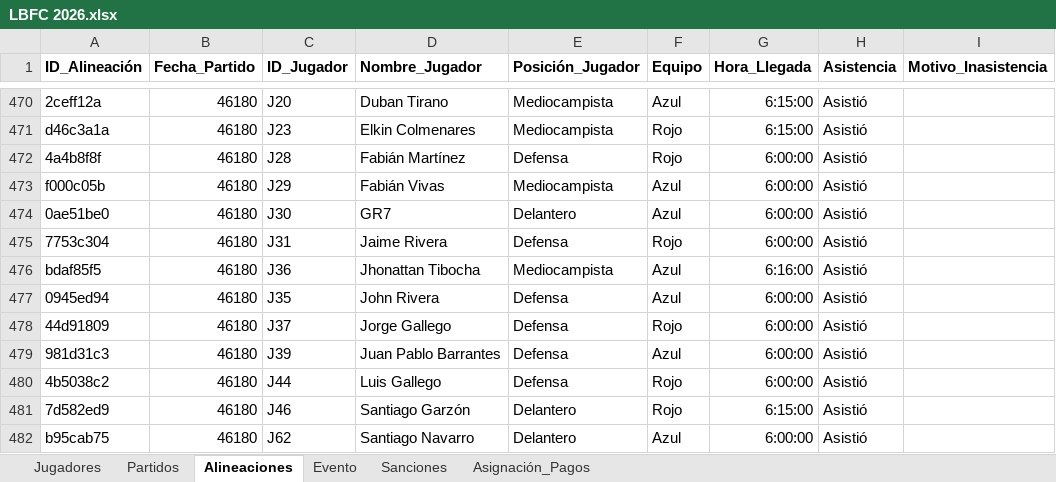
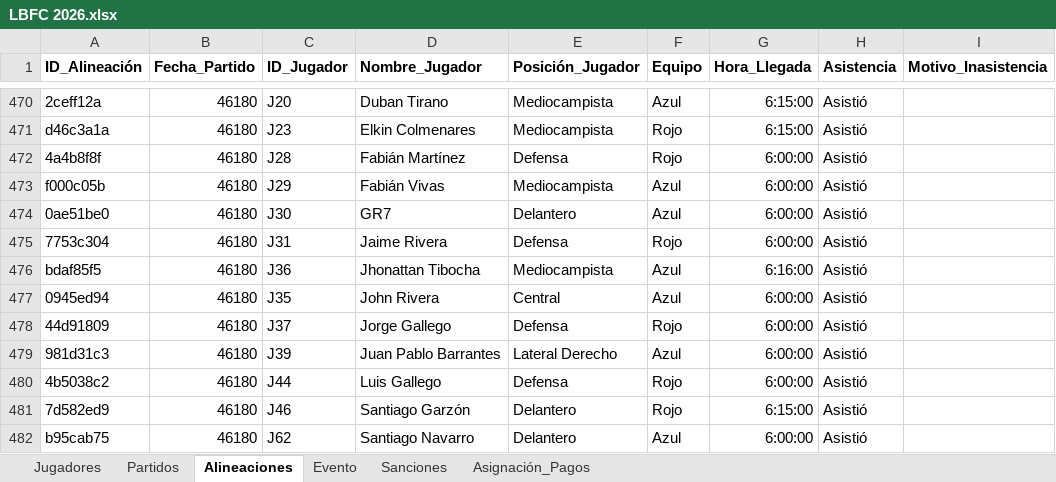
Before and after one commit to Giovanni-rengifo/lbfc-web, an Excel workbook: LBFC 2026.xlsx, sheet Alineaciones, drawn as a sheet; only a part is shown, gaps mark what is left out; values as stored, in another font and other column widths than the file's, no borders; charts and pictures not drawn; the diff covers the shown part only; the diff names each change by its address in the sheet, - before the commit and + after, or states it on an @@ line.

```diff
--- a/LBFC 2026.xlsx (sheet Alineaciones)
+++ b/LBFC 2026.xlsx (sheet Alineaciones)
-E477 (Posición_Jugador): Defensa
+E477 (Posición_Jugador): Central
-E479 (Posición_Jugador): Defensa
+E479 (Posición_Jugador): Lateral Derecho
```
Also changed, not shown: 24 added rows elsewhere in this sheet, sheet Asignación_Pagos, sheet Evento, sheet Partidos.
